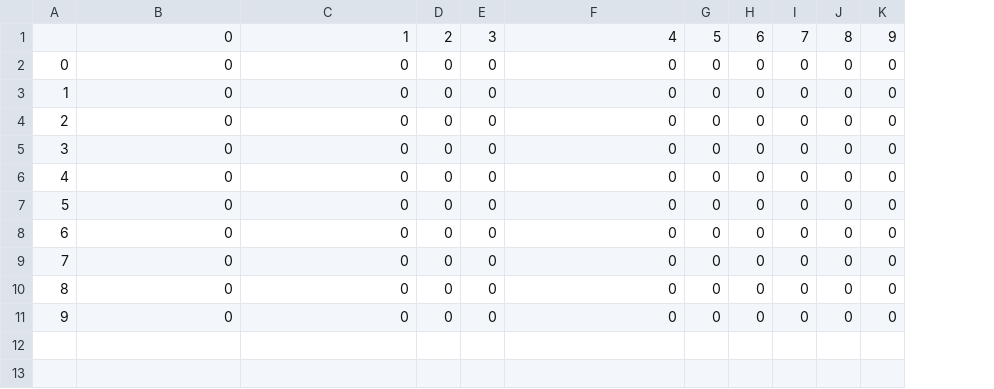
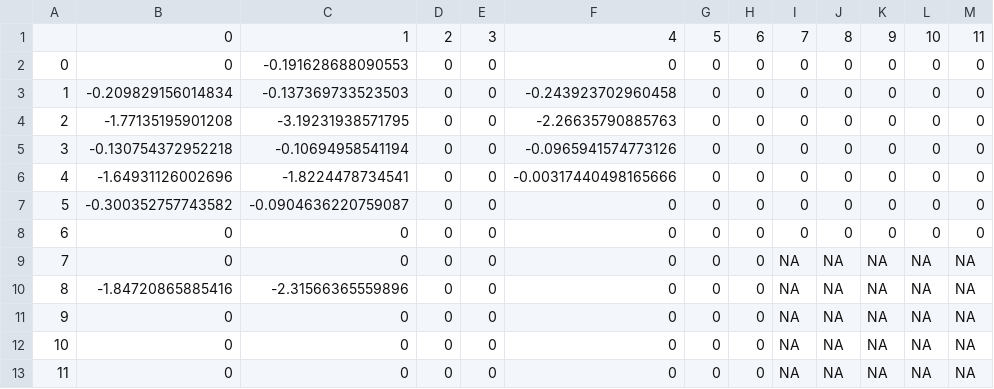
Before and after one commit to SANDAG/Off_Model_Calculators_ABM2, a CSV file: off_model_calculators/sandag_inputs/Vanpool/2035_D/MB_ttsaving_2035_D_2018-09-24.csv, drawn as a sheet; removed rows and columns are numbered as before the commit, all else as after; the diff names each change by its address in the sheet, - before the commit and + after, or states it on an @@ line.

Commit message:
updatad travel time savings

```diff
--- a/off_model_calculators/sandag_inputs/Vanpool/2035_D/MB_ttsaving_2035_D_2018-09-24.csv
+++ b/off_model_calculators/sandag_inputs/Vanpool/2035_D/MB_ttsaving_2035_D_2018-09-24.csv
+column L, row 1: 10; rows 8-13: 0 | NA | NA | NA | NA | NA
+column M, row 1: 11; rows 8-13: 0 | NA | NA | NA | NA | NA
+row 2: 0 | 0 | -0.191628688090553 | 0 | 0 | 0 | 0 | 0 | 0 | 0 | 0 | 0 | 0
+row 3: 1 | -0.209829156014834 | -0.137369733523503 | 0 | 0 | -0.243923702960458 | 0 | 0 | 0 | 0 | 0 | 0 | 0
+row 4: 2 | -1.77135195901208 | -3.19231938571795 | 0 | 0 | -2.26635790885763 | 0 | 0 | 0 | 0 | 0 | 0 | 0
+row 5: 3 | -0.130754372952218 | -0.10694958541194 | 0 | 0 | -0.0965941574773126 | 0 | 0 | 0 | 0 | 0 | 0 | 0
+row 6: 4 | -1.64931126002696 | -1.8224478734541 | 0 | 0 | -0.00317440498165666 | 0 | 0 | 0 | 0 | 0 | 0 | 0
+row 7: 5 | -0.300352757743582 | -0.0904636220759087 | 0 | 0 | 0 | 0 | 0 | 0 | 0 | 0 | 0 | 0
@@ column A renumbered between rows 8 and 13 @@
-I9:I13: 0
+I9:I13: NA
-J9:J13: 0
+J9:J13: NA
-K9:K13: 0
+K9:K13: NA
-B10: 0
+B10: -1.84720865885416
-C10: 0
+C10: -2.31566365559896
-row 8: 6 | 0 | 0 | 0 | 0 | 0 | 0 | 0 | 0 | 0 | 0
-row 9: 7 | 0 | 0 | 0 | 0 | 0 | 0 | 0 | 0 | 0 | 0
-row 10: 8 | 0 | 0 | 0 | 0 | 0 | 0 | 0 | 0 | 0 | 0
-row 11: 9 | 0 | 0 | 0 | 0 | 0 | 0 | 0 | 0 | 0 | 0
```
